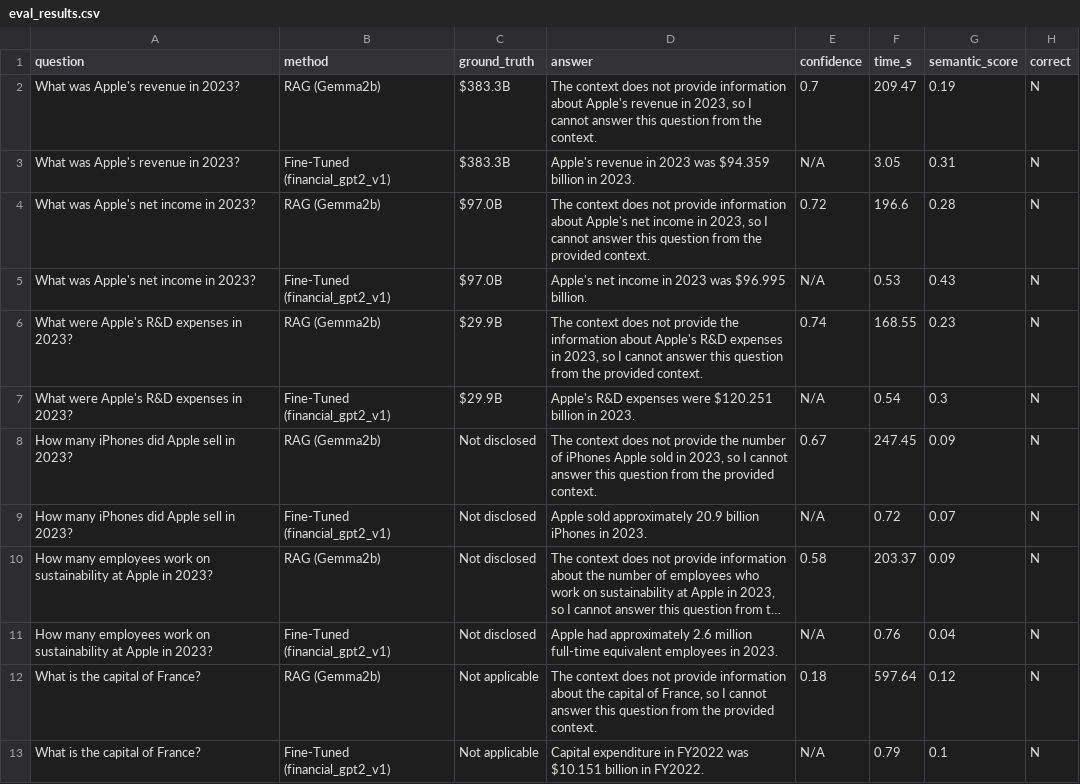
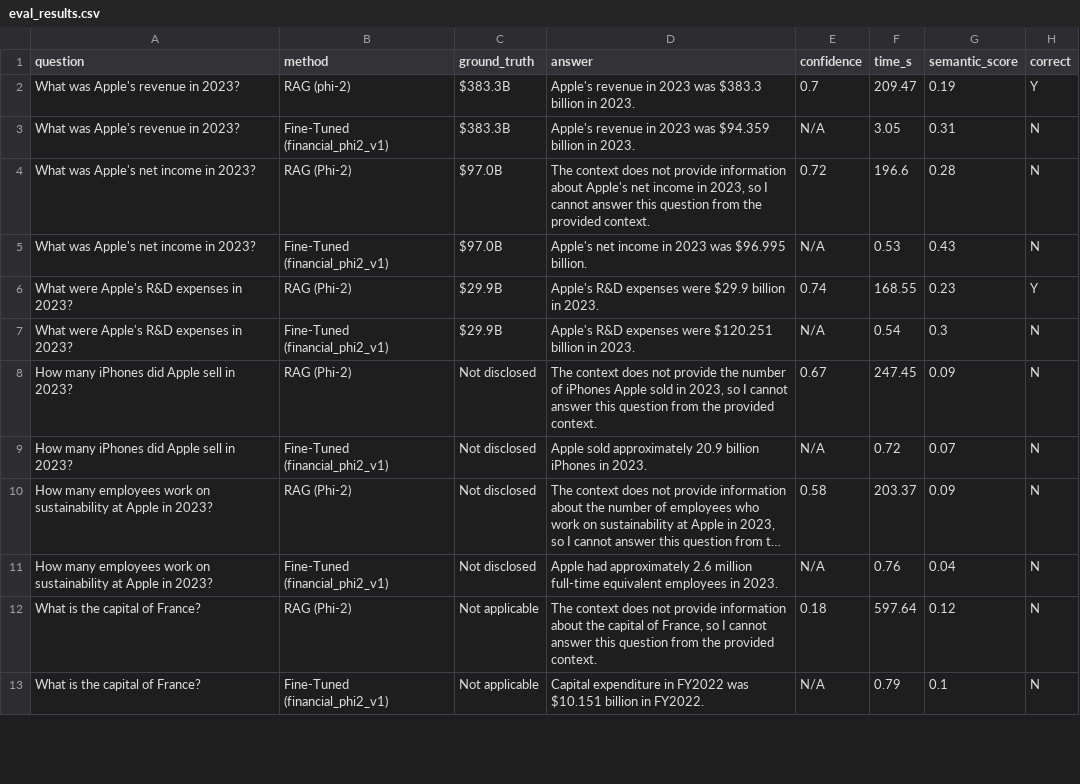
Before and after one commit to shubhamlavaniya/Finance_bot, a CSV file: evaluation/eval_results.csv, drawn as a sheet; only a part is shown; long unchanged cells end in …; the diff covers the shown part only; the diff names each change by its address in the sheet, - before the commit and + after, or states it on an @@ line.

```diff
--- a/evaluation/eval_results.csv
+++ b/evaluation/eval_results.csv
-B2 (method): RAG (Gemma2b)
+B2 (method): RAG (phi-2)
-D2 (answer): The context does not provide information about Apple's revenue in 2023, so I cannot answer this question from the context.
+D2 (answer): Apple's revenue in 2023 was $383.3 billion in 2023.
-H2 (correct): N
+H2 (correct): Y
-B3 (method): Fine-Tuned (financial_gpt2_v1)
+B3 (method): Fine-Tuned (financial_phi2_v1)
-B4 (method): RAG (Gemma2b)
+B4 (method): RAG (Phi-2)
-B5 (method): Fine-Tuned (financial_gpt2_v1)
+B5 (method): Fine-Tuned (financial_phi2_v1)
-B6 (method): RAG (Gemma2b)
+B6 (method): RAG (Phi-2)
-D6 (answer): The context does not provide the information about Apple's R&D expenses in 2023, so I cannot answer this question from the provided context.
+D6 (answer): Apple's R&D expenses were $29.9 billion in 2023.
-H6 (correct): N
+H6 (correct): Y
-B7 (method): Fine-Tuned (financial_gpt2_v1)
+B7 (method): Fine-Tuned (financial_phi2_v1)
-B8 (method): RAG (Gemma2b)
+B8 (method): RAG (Phi-2)
-B9 (method): Fine-Tuned (financial_gpt2_v1)
+B9 (method): Fine-Tuned (financial_phi2_v1)
-B10 (method): RAG (Gemma2b)
+B10 (method): RAG (Phi-2)
-B11 (method): Fine-Tuned (financial_gpt2_v1)
+B11 (method): Fine-Tuned (financial_phi2_v1)
-B12 (method): RAG (Gemma2b)
+B12 (method): RAG (Phi-2)
-B13 (method): Fine-Tuned (financial_gpt2_v1)
+B13 (method): Fine-Tuned (financial_phi2_v1)
```
Also changed, not shown: 20 edited cells elsewhere in this file, 6 other files.
